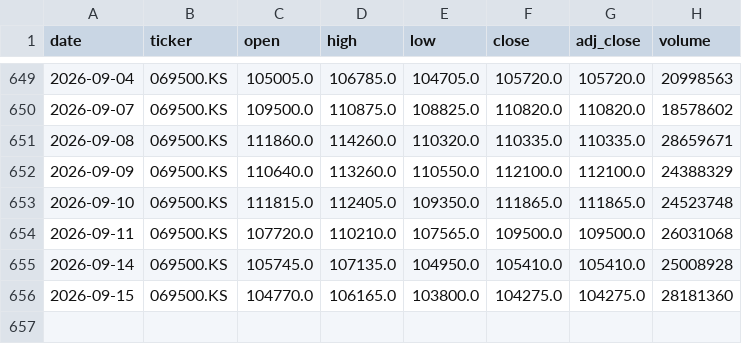
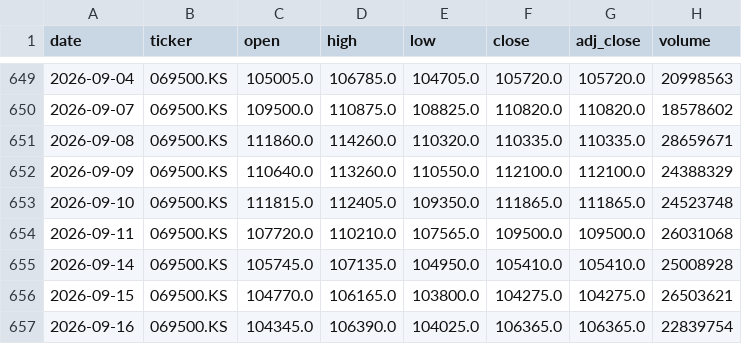
Before and after one commit to hyunsungkim73/HAA_Leader_Sector_System, a CSV file: data/raw/prices/KOSPI200.csv, drawn as a sheet; only a part is shown, gaps mark what is left out.

```diff
--- a/data/raw/prices/KOSPI200.csv
+++ b/data/raw/prices/KOSPI200.csv
@@ -655,2 +655,3 @@ date,ticker,open,high,low,close,adj_close,volume
 2026-09-14,069500.KS,105745.0,107135.0,104950.0,105410.0,105410.0,25008928
-2026-09-15,069500.KS,104770.0,106165.0,103800.0,104275.0,104275.0,28181360
+2026-09-15,069500.KS,104770.0,106165.0,103800.0,104275.0,104275.0,26503621
+2026-09-16,069500.KS,104345.0,106390.0,104025.0,106365.0,106365.0,22839754
```
Also changed, not shown: data/derived/momentum_weekly.csv, data/derived/relative_strength_weekly.csv, 20 other files.
